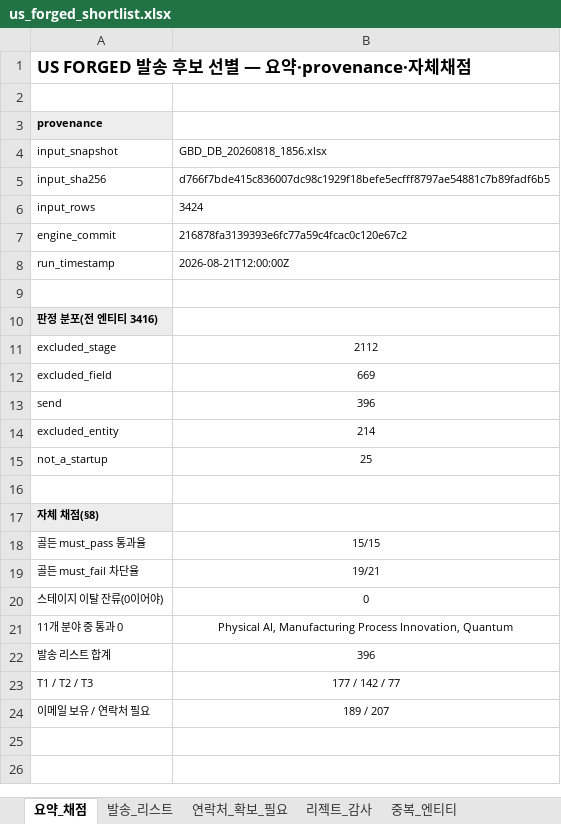
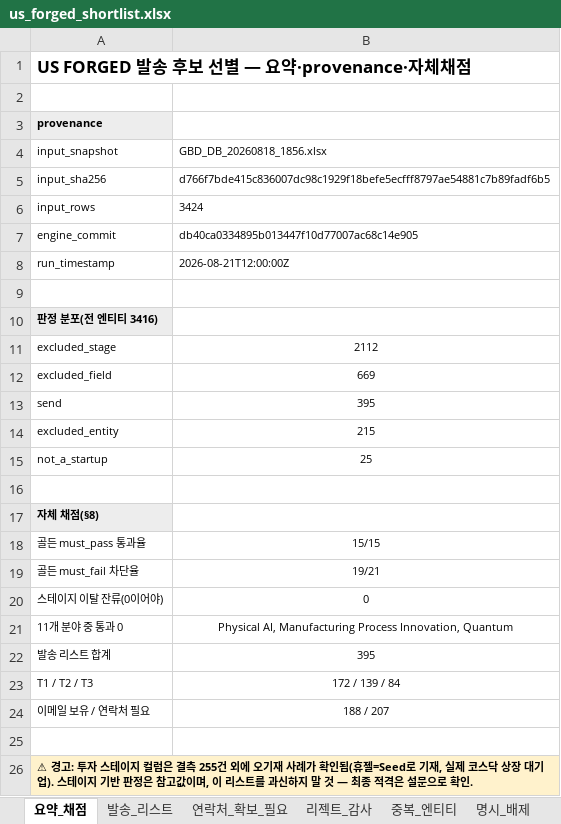
Before and after one commit to dcampseokwoo/dapsaosd, an Excel workbook: output/screening/us_forged_shortlist.xlsx, sheet 요약_채점, drawn as a sheet; values as stored, in another font and other column widths than the file's, no borders; the diff names each change by its address in the sheet, - before the commit and + after, or states it on an @@ line.

```diff
--- a/output/screening/us_forged_shortlist.xlsx (sheet 요약_채점)
+++ b/output/screening/us_forged_shortlist.xlsx (sheet 요약_채점)
+sheet tab: 명시_배제
-B7 (GBD_DB_20260818_1856.xlsx): 216878fa3139393e6fc77a59c4fcac0c120e67c2
+B7 (GBD_DB_20260818_1856.xlsx): db40ca0334895b013447f10d77007ac68c14e905
-B13 (GBD_DB_20260818_1856.xlsx): 396
+B13 (GBD_DB_20260818_1856.xlsx): 395
-B14 (GBD_DB_20260818_1856.xlsx): 214
+B14 (GBD_DB_20260818_1856.xlsx): 215
-B22 (GBD_DB_20260818_1856.xlsx): 396
+B22 (GBD_DB_20260818_1856.xlsx): 395
-B23 (GBD_DB_20260818_1856.xlsx): 177 / 142 / 77
+B23 (GBD_DB_20260818_1856.xlsx): 172 / 139 / 84
-B24 (GBD_DB_20260818_1856.xlsx): 189 / 207
+B24 (GBD_DB_20260818_1856.xlsx): 188 / 207
+row 25: (empty)
+row 26: ⚠ 경고: 투자 스테이지 컬럼은 결측 255건 외에 오기재 사례가 확인됨(휴젤=Seed로 기재, 실제 코스닥 상장 대기업). 스테이지 기반 판정은 참고값이며, 이 리스트를 과신하지 말 것 — 최종 적격은 설문으로 확인.
```
Also changed, not shown: sheet 연락처_확보_필요, sheet 발송_리스트, other sheet tabs, 5 other files.
